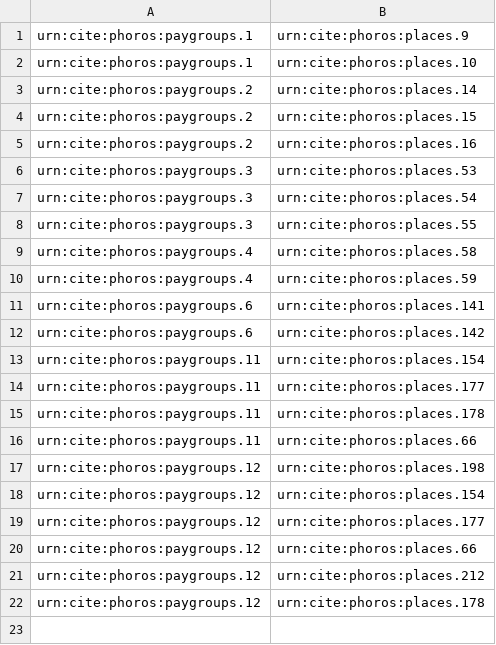
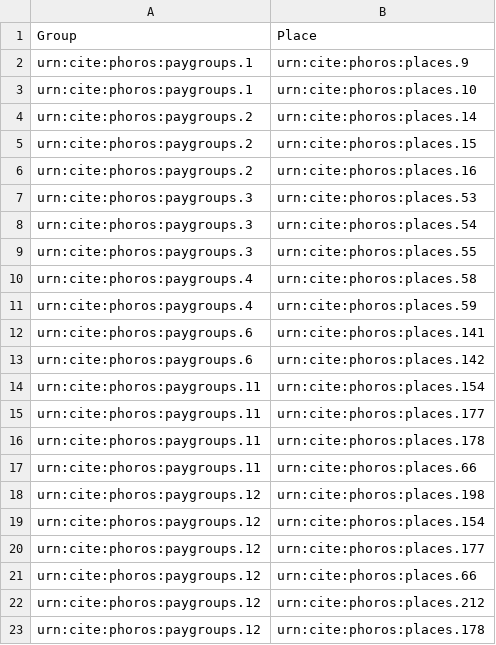
Before and after one commit to phoros/phoros, a CSV file: indices/copaygroups.csv, drawn as a sheet.

Commit message:
Update copaygroups.csv

```diff
--- a/indices/copaygroups.csv
+++ b/indices/copaygroups.csv
@@ -1 +1,2 @@
+Group,Place
 urn:cite:phoros:paygroups.1,urn:cite:phoros:places.9
```
